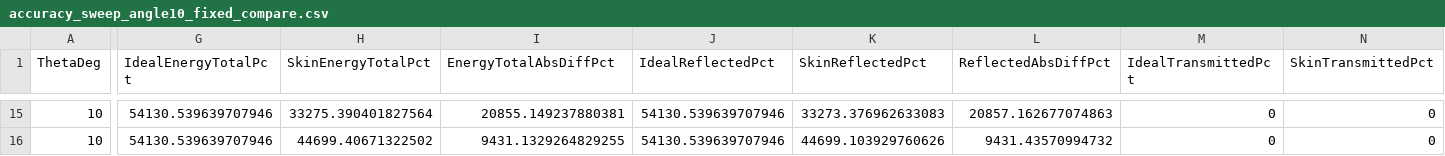
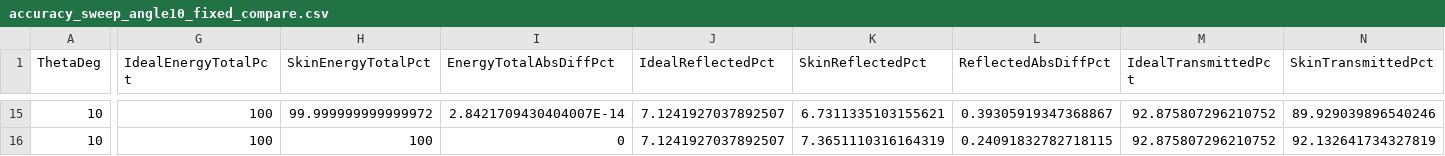
Before and after one commit to MaximillianVoss/plate-diffraction-solver, a CSV file: diagnostics/accuracy_sweep_angle10_fixed_compare.csv, drawn as a sheet; only a part is shown, gaps mark what is left out; the diff covers the shown part only; the diff names each change by its address in the sheet, - before the commit and + after, or states it on an @@ line.

```diff
--- a/diagnostics/accuracy_sweep_angle10_fixed_compare.csv
+++ b/diagnostics/accuracy_sweep_angle10_fixed_compare.csv
-G15:G16 (IdealEnergyTotalPct): 54130.539639707946
+G15:G16 (IdealEnergyTotalPct): 100
-H15 (SkinEnergyTotalPct): 33275.390401827564
+H15 (SkinEnergyTotalPct): 99.999999999999972
-I15 (EnergyTotalAbsDiffPct): 20855.149237880381
+I15 (EnergyTotalAbsDiffPct): 2.8421709430404007E-14
-J15:J16 (IdealReflectedPct): 54130.539639707946
+J15:J16 (IdealReflectedPct): 7.1241927037892507
-K15 (SkinReflectedPct): 33273.376962633083
+K15 (SkinReflectedPct): 6.7311335103155621
-L15 (ReflectedAbsDiffPct): 20857.162677074863
+L15 (ReflectedAbsDiffPct): 0.39305919347368867
-M15:M16 (IdealTransmittedPct): 0
+M15:M16 (IdealTransmittedPct): 92.875807296210752
-N15 (SkinTransmittedPct): 0
+N15 (SkinTransmittedPct): 89.929039896540246
-H16 (SkinEnergyTotalPct): 44699.40671322502
+H16 (SkinEnergyTotalPct): 100
-I16 (EnergyTotalAbsDiffPct): 9431.1329264829255
+I16 (EnergyTotalAbsDiffPct): 0
-K16 (SkinReflectedPct): 44699.103929760626
+K16 (SkinReflectedPct): 7.3651110316164319
-L16 (ReflectedAbsDiffPct): 9431.43570994732
+L16 (ReflectedAbsDiffPct): 0.24091832782718115
-N16 (SkinTransmittedPct): 0
+N16 (SkinTransmittedPct): 92.132641734327819
```
Also changed, not shown: 117 edited cells elsewhere in this file, diagnostics/accuracy_sweep_angle10_fixed.csv, diagnostics/accuracy_sweep_quick_fixed.csv, 4 other files.
